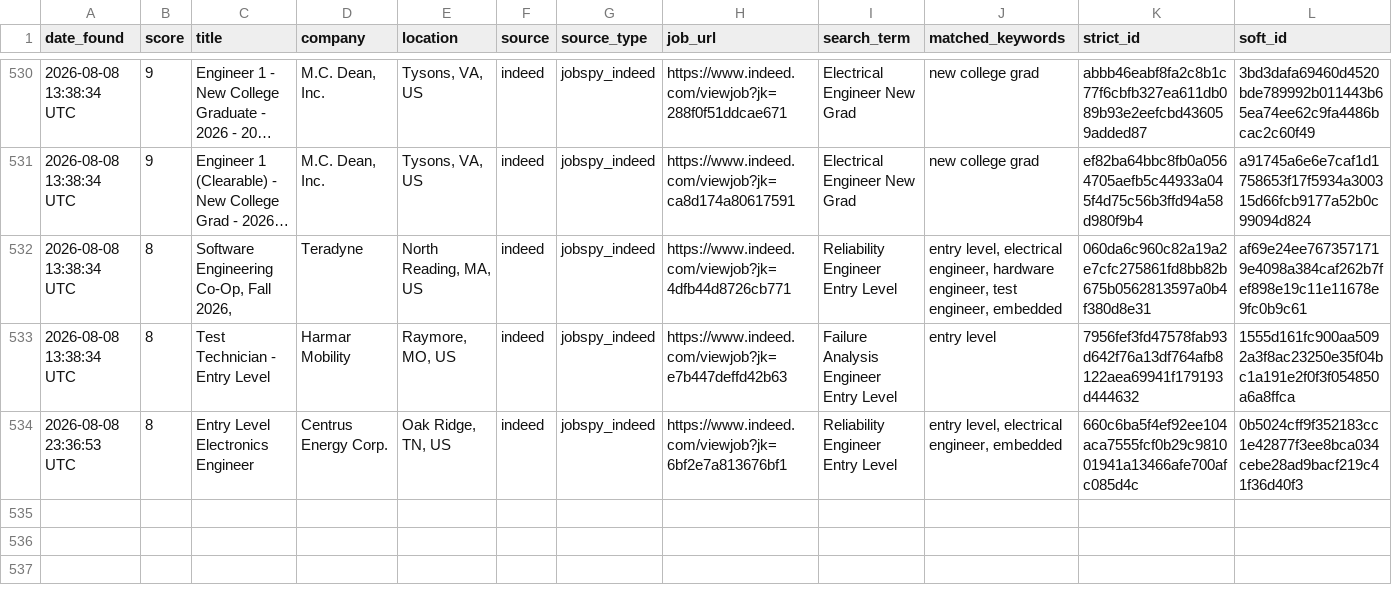
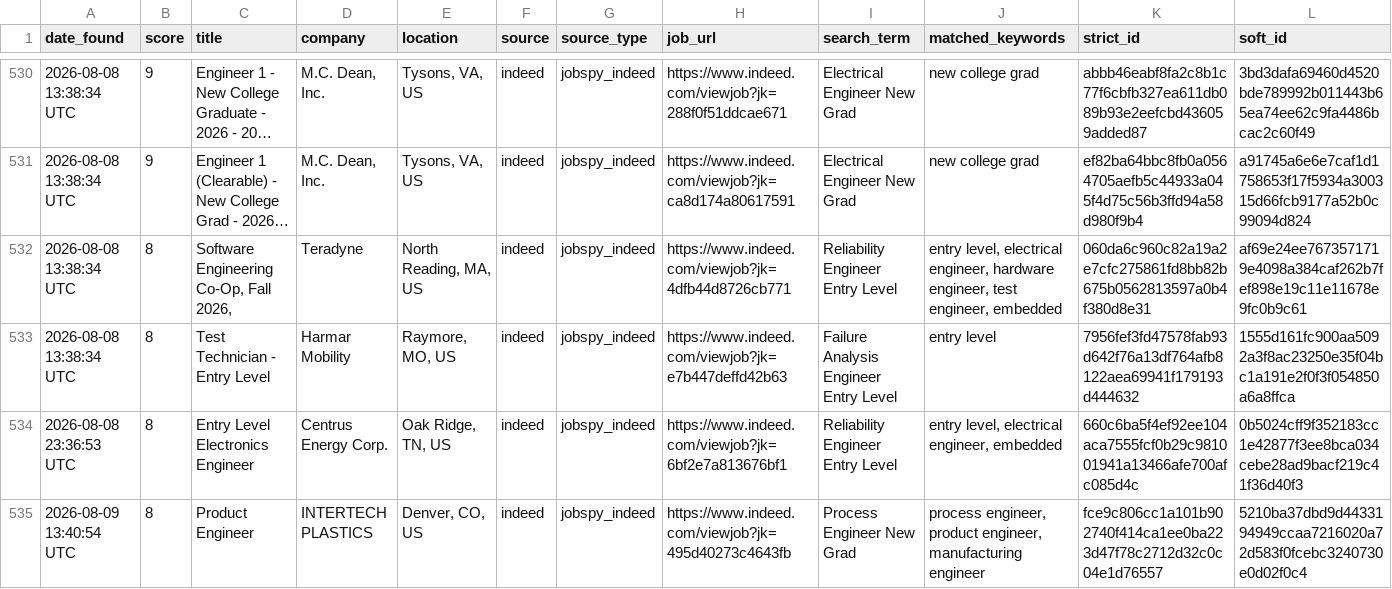
Before and after one commit to emmismyname/jobrobot, a CSV file: data/jobs_history.csv, drawn as a sheet; only a part is shown, gaps mark what is left out; long unchanged cells end in ….

```diff
--- a/data/jobs_history.csv
+++ b/data/jobs_history.csv
@@ -534 +534,2 @@ date_found,score,title,company,location,source,source_type,job_url,search_term,m
 2026-08-08 23:36:53 UTC,8,Entry Level Electronics Engineer,Centrus Energy Corp.,"Oak Ridge, TN, US",indeed,jobspy_indeed,https://www.indeed.com/viewjob?jk=6bf2e7a813676bf1,Reliability Engineer Entry Level,"entry level, electrical engineer, embedded",660c6ba5f4ef92ee104aca7555fcf0b29c981001941a13466afe700afc085d4c,0b5024cff9f352183cc1e42877f3ee8bca034cebe28ad9bacf219c41f36d40f3
+2026-08-09 13:40:54 UTC,8,Product Engineer,INTERTECH PLASTICS,"Denver, CO, US",indeed,jobspy_indeed,https://www.indeed.com/viewjob?jk=495d40273c4643fb,Process Engineer New Grad,"process engineer, product engineer, manufacturing engineer",fce9c806cc1a101b902740f414ca1ee0ba223d47f78c2712d32c0c04e1d76557,5210ba37dbd9d4433194949ccaa7216020a72d583f0fcebc3240730e0d02f0c4
```
Also changed, not shown: 1 other file.
